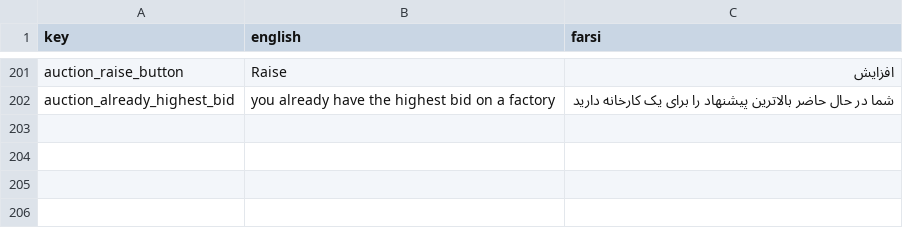
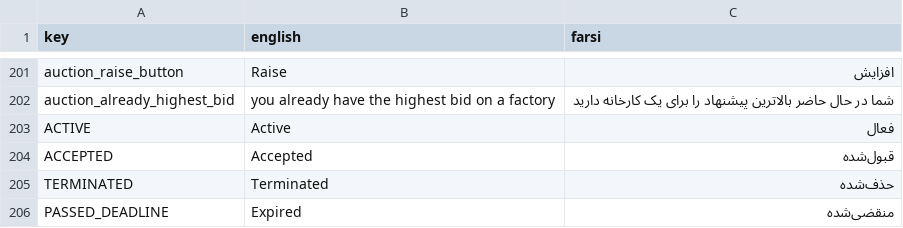
Before and after one commit to GameinSharif/Gamein2021-Client, a CSV file: Assets/Resources/Localization/Localization.csv, drawn as a sheet; only a part is shown, gaps mark what is left out.

```diff
--- a/Assets/Resources/Localization/Localization.csv
+++ b/Assets/Resources/Localization/Localization.csv
@@ -202 +202,5 @@
 "auction_already_highest_bid","you already have the highest bid on a factory","شما در حال حاضر بالاترین پیشنهاد را برای یک کارخانه دارید"
+"ACTIVE","Active","فعال"
+"ACCEPTED","Accepted","قبول‌شده"
+"TERMINATED","Terminated","حذف‌شده"
+"PASSED_DEADLINE","Expired","منقضی‌شده"
```
Also changed, not shown: 4 other files.
